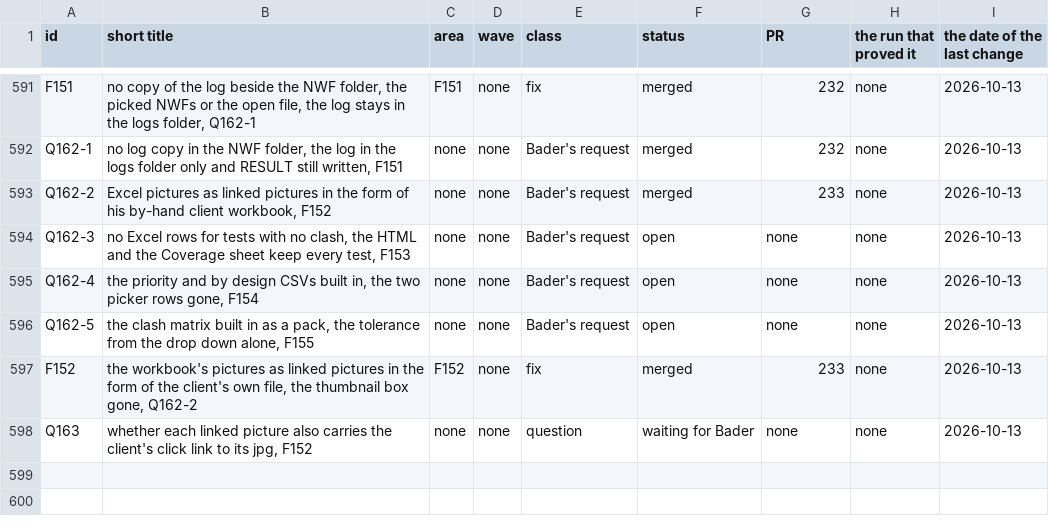
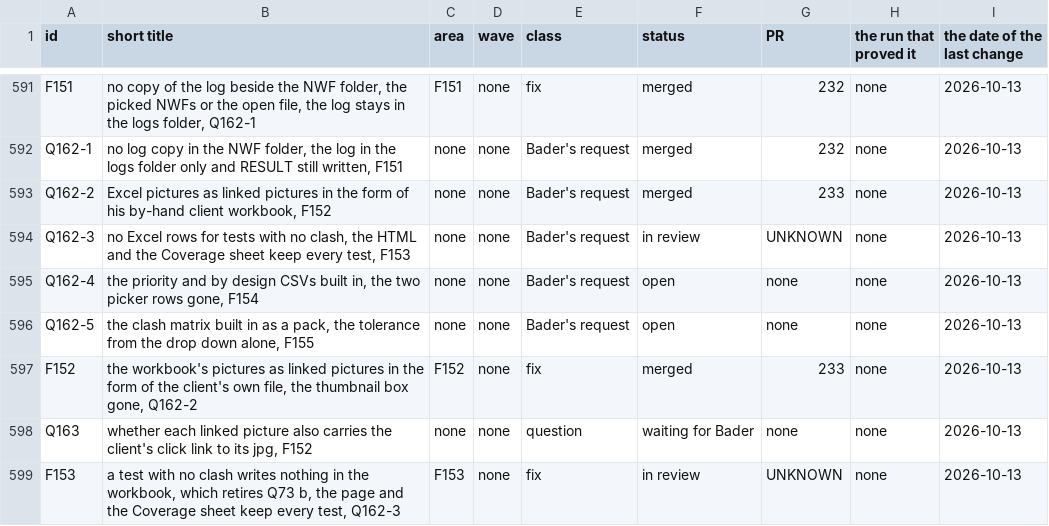
Before and after one commit to baderrahal/PAR_NWC-Federator-V2, a CSV file: steps/tracker.csv, drawn as a sheet; only a part is shown, gaps mark what is left out.

Commit message:
A test with no clash writes nothing in the workbook, F153, Q162-3
Bader decided on 2026-10-13 that a test with no clash writes nothing in the workbook,
which retires Q73 answer b. The page keeps every test and the Coverage sheet lists every
test. The workbook check names any row of a test with no clash, the BLOCKS line expects
one block per test with a clash, the count check reads a missing block as nought, and
compare-document counts a document test with no clash and no block.

```diff
--- a/steps/tracker.csv
+++ b/steps/tracker.csv
@@ -593,3 +593,3 @@ Q162-1,"no log copy in the NWF folder, the log in the logs folder only and RESUL
 Q162-2,"Excel pictures as linked pictures in the form of his by-hand client workbook, F152",none,none,Bader's request,merged,233,none,2026-10-13
-Q162-3,"no Excel rows for tests with no clash, the HTML and the Coverage sheet keep every test, F153",none,none,Bader's request,open,none,none,2026-10-13
+Q162-3,"no Excel rows for tests with no clash, the HTML and the Coverage sheet keep every test, F153",none,none,Bader's request,in review,UNKNOWN,none,2026-10-13
 Q162-4,"the priority and by design CSVs built in, the two picker rows gone, F154",none,none,Bader's request,open,none,none,2026-10-13
@@ -598 +598,2 @@ F152,"the workbook's pictures as linked pictures in the form of the client's own
 Q163,"whether each linked picture also carries the client's click link to its jpg, F152",none,none,question,waiting for Bader,none,none,2026-10-13
+F153,"a test with no clash writes nothing in the workbook, which retires Q73 b, the page and the Coverage sheet keep every test, Q162-3",F153,none,fix,in review,UNKNOWN,none,2026-10-13
```
Also changed, not shown: 25 other files.
